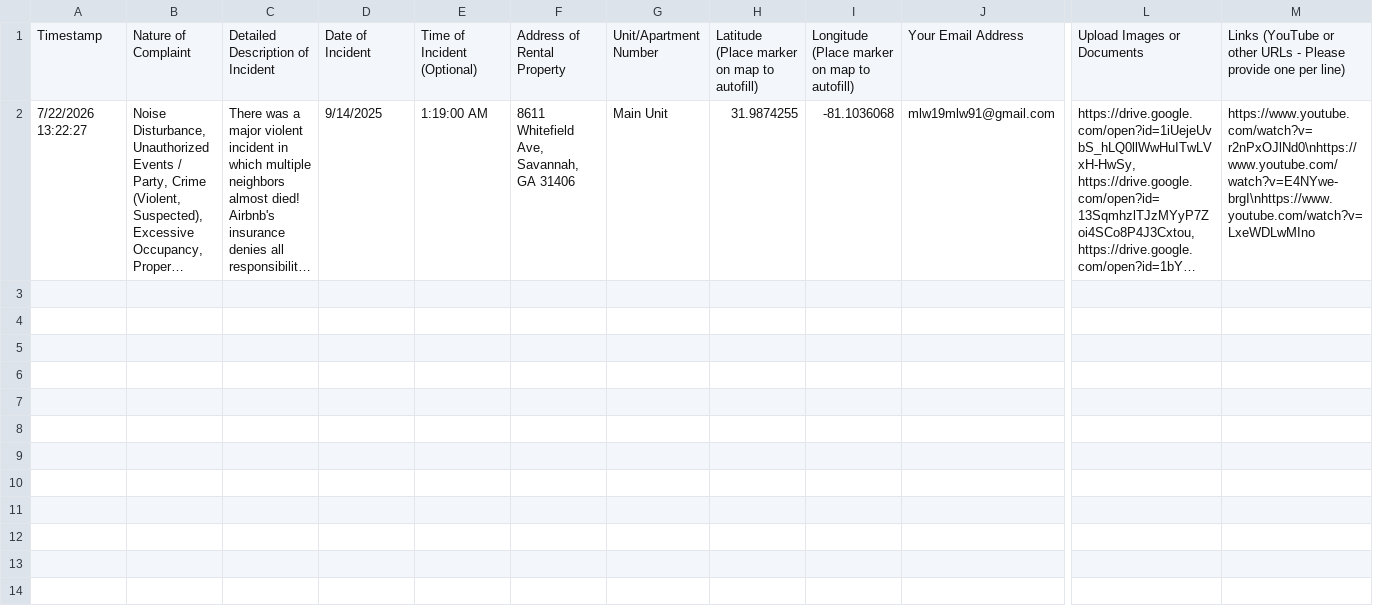
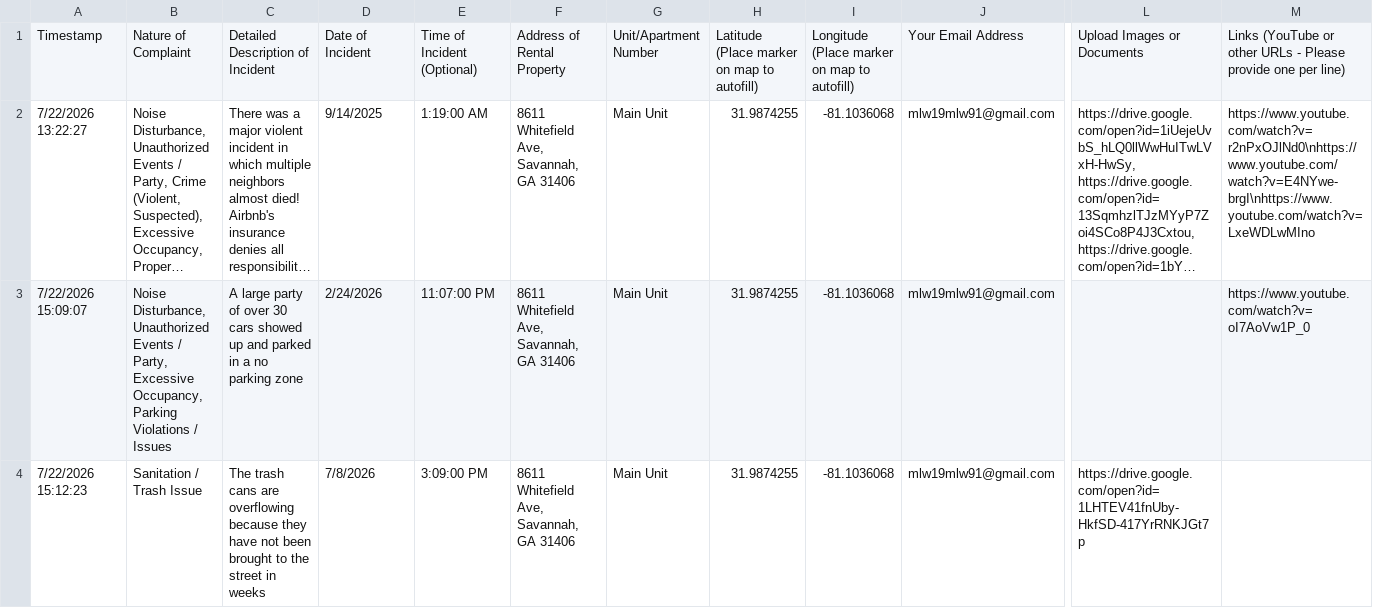
Before and after one commit to MichaelWoodc/STVR-doorman, a CSV file: data/complaints/8611_whitefield_ave_savannah_ga_31406/main_unit/complaints.csv, drawn as a sheet; only a part is shown, gaps mark what is left out; long unchanged cells end in …; rows hold the shown columns only; the diff names each change by its address in the sheet, - before the commit and + after, or states it on an @@ line.

Commit message:
add new properties and complaints

```diff
--- a/data/complaints/8611_whitefield_ave_savannah_ga_31406/main_unit/complaints.csv
+++ b/data/complaints/8611_whitefield_ave_savannah_ga_31406/main_unit/complaints.csv
+row 3: 7/22/2026 15:09:07 | Noise Disturbance, Unauthorized Events / Party, Excessive Occupancy, Parking Violations / Issues | A large party of over 30 cars showed up and parked in a no parking zone | 2/24/2026 | 11:07:00 PM | 8611 Whitefield Ave, Savannah, GA 31406 | Main Unit | 31.9874255 | -81.1036068 | mlw19mlw91@gmail.com |  | https://www.youtube.com/watch?v=oI7AoVw1P_0
+row 4: 7/22/2026 15:12:23 | Sanitation / Trash Issue | The trash cans are overflowing because they have not been brought to the street in weeks | 7/8/2026 | 3:09:00 PM | 8611 Whitefield Ave, Savannah, GA 31406 | Main Unit | 31.9874255 | -81.1036068 | mlw19mlw91@gmail.com | https://drive.google.com/open?id=1LHTEV41fnUby-HkfSD-417YrRNKJGt7p
```
Also changed, not shown: data/complaints/image_registry.csv, 13 other files.
